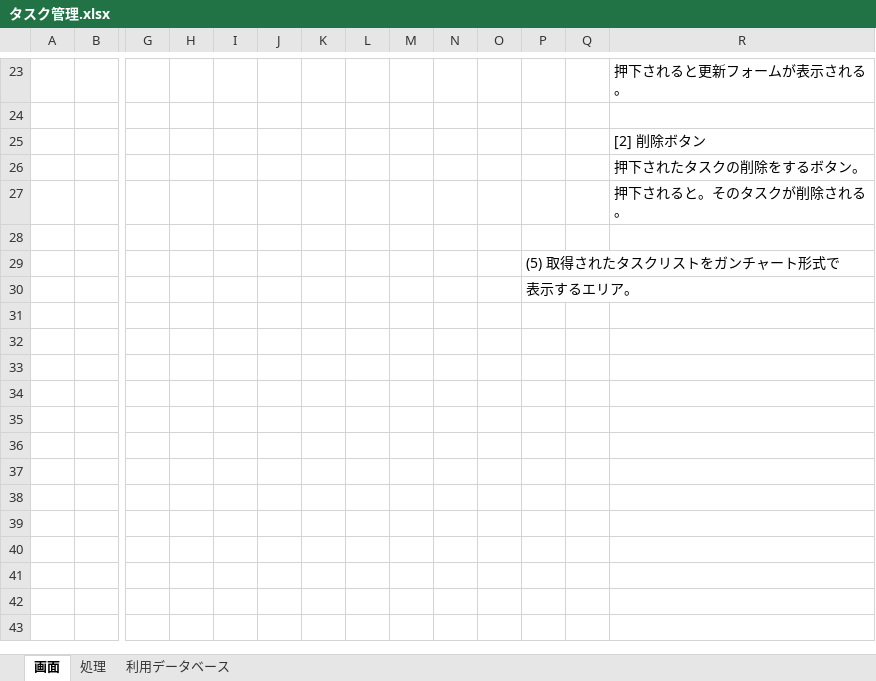
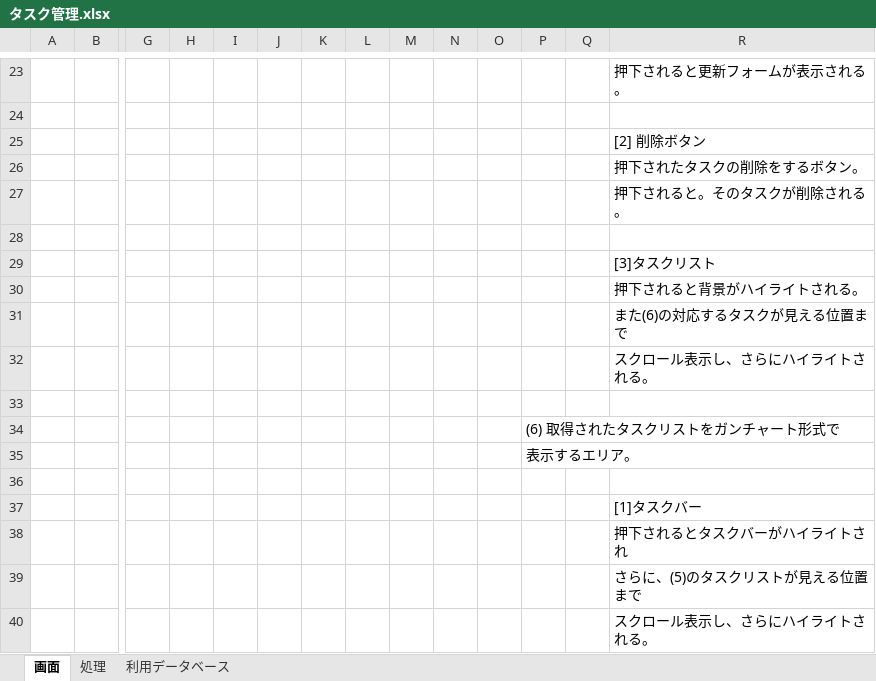
Before and after one commit to yasusi-1234/my_todo_application, an Excel workbook: 設計書/基本設計/タスク管理/タスク管理.xlsx, sheet 画面, drawn as a sheet; only a part is shown, gaps mark what is left out; values as stored, in another font and other column widths than the file's, no borders; charts and pictures not drawn; addresses are those after the commit; rows hold the shown columns only; the diff names each change by its address in the sheet, - before the commit and + after, or states it on an @@ line.

```diff
--- a/設計書/基本設計/タスク管理/タスク管理.xlsx (sheet 画面)
+++ b/設計書/基本設計/タスク管理/タスク管理.xlsx (sheet 画面)
+row 29:  |  |  |  |  |  |  |  |  |  |  |  |  | [3]タスクリスト
+row 30:  |  |  |  |  |  |  |  |  |  |  |  |  | 押下されると背景がハイライトされる。
+row 31:  |  |  |  |  |  |  |  |  |  |  |  |  | また(6)の対応するタスクが見える位置まで
+row 32:  |  |  |  |  |  |  |  |  |  |  |  |  | スクロール表示し、さらにハイライトされる。
+row 33: (empty)
-P34: (5) 取得されたタスクリストをガンチャート形式で
+P34: (6) 取得されたタスクリストをガンチャート形式で
+row 36: (empty)
+row 37:  |  |  |  |  |  |  |  |  |  |  |  |  | [1]タスクバー
+row 38:  |  |  |  |  |  |  |  |  |  |  |  |  | 押下されるとタスクバーがハイライトされ
+row 39:  |  |  |  |  |  |  |  |  |  |  |  |  | さらに、(5)のタスクリストが見える位置まで
+row 40:  |  |  |  |  |  |  |  |  |  |  |  |  | スクロール表示し、さらにハイライトされる。
```
Also changed, not shown: charts or pictures, 設計書/基本設計/ユーザー登録/ユーザー登録.xlsx, 設計書/基本設計/ログイン/ログイン.xlsx.
